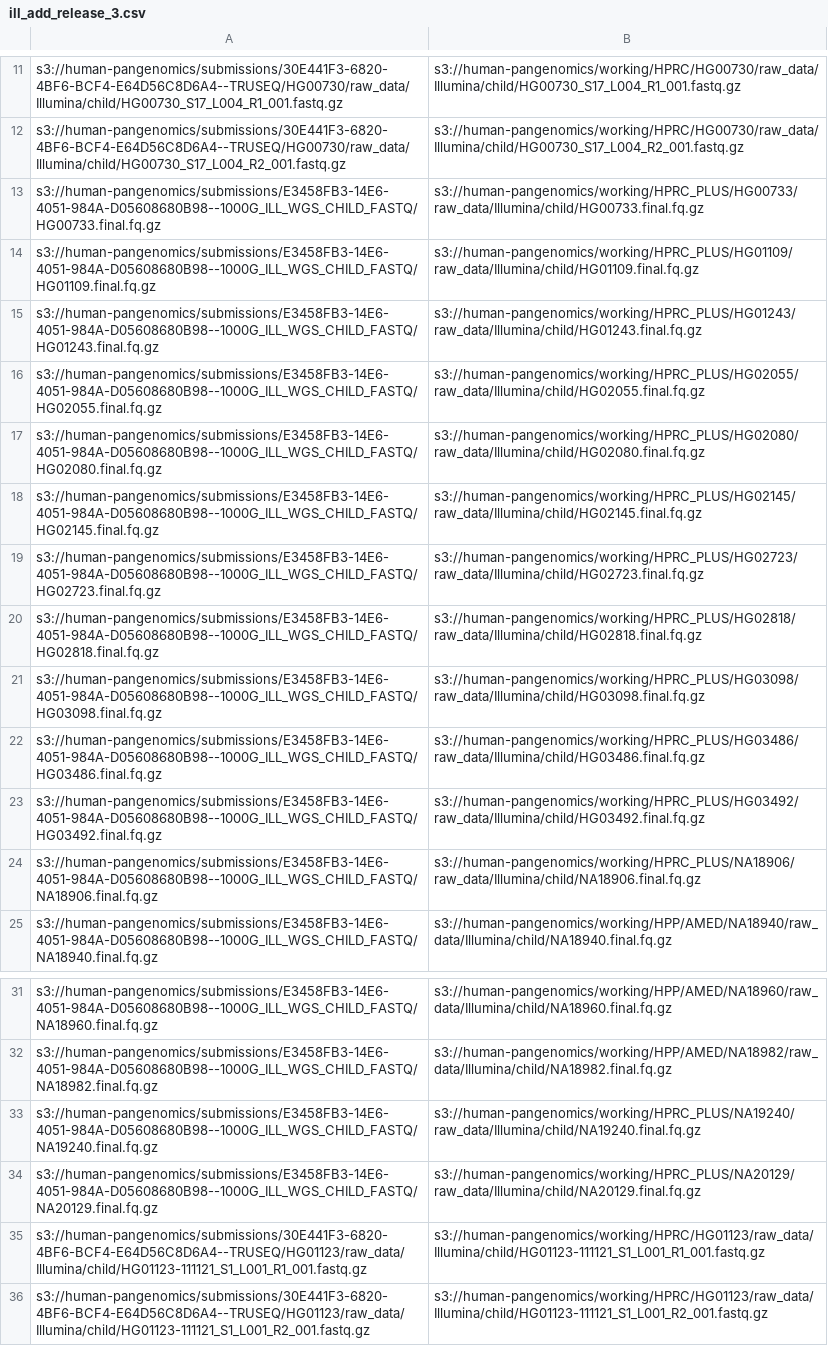
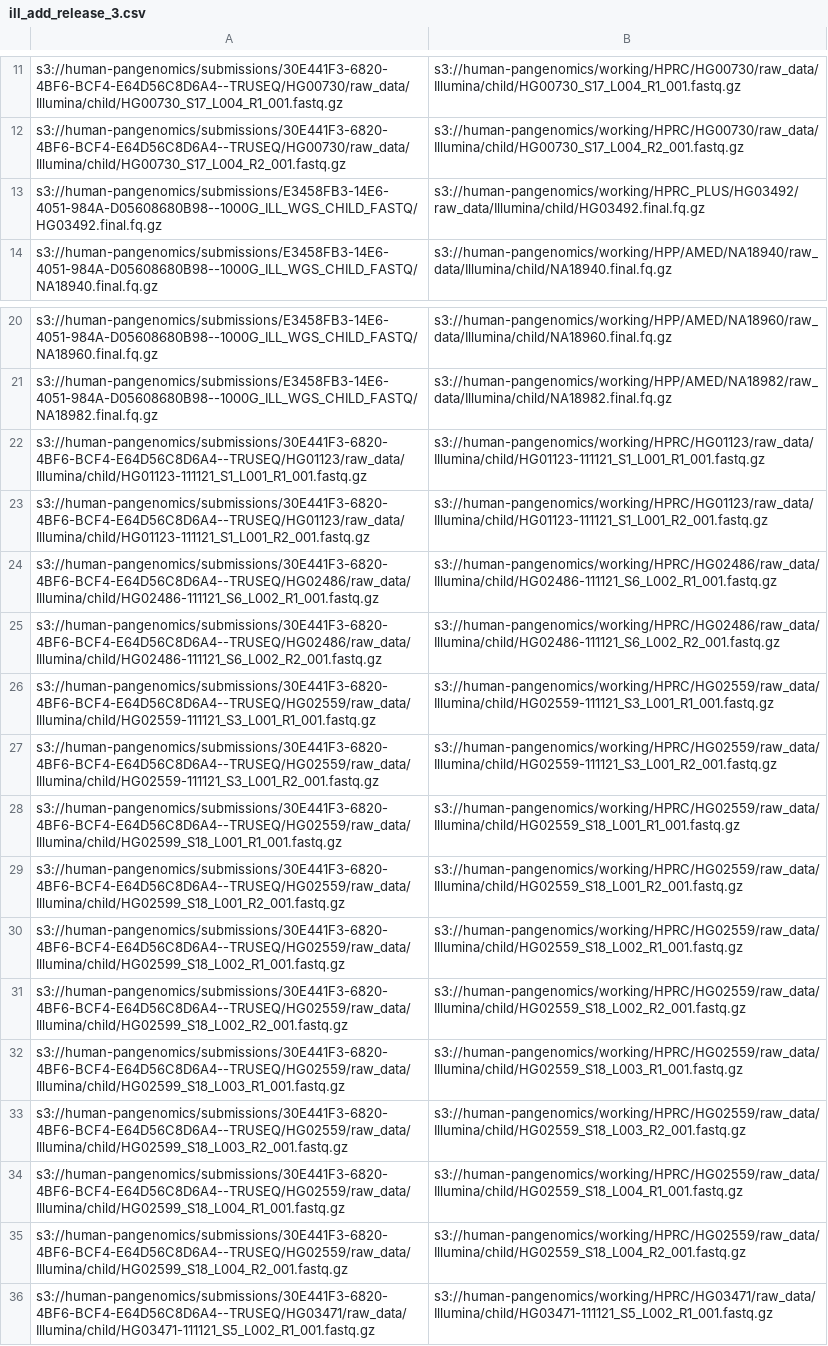
Before and after one commit to human-pangenomics/HPRC_metadata, a CSV file: submissions/ill_add/ill_add_release_3.csv, drawn as a sheet; only a part is shown, gaps mark what is left out; the shorter side is filled out with more unchanged rows; the diff names each change by its address in the sheet, - before the commit and + after, or states it on an @@ line.

Commit message:
update ill_add_3: remove samples already indexed as CRAMs

```diff
--- a/submissions/ill_add/ill_add_release_3.csv
+++ b/submissions/ill_add/ill_add_release_3.csv
-row 13: s3://human-pangenomics/submissions/E3458FB3-14E6-4051-984A-D05608680B98--1000G_ILL_WGS_CHILD_FASTQ/HG00733.final.fq.gz | s3://human-pangenomics/working/HPRC_PLUS/HG00733/raw_data/Illumina/child/HG00733.final.fq.gz
-row 14: s3://human-pangenomics/submissions/E3458FB3-14E6-4051-984A-D05608680B98--1000G_ILL_WGS_CHILD_FASTQ/HG01109.final.fq.gz | s3://human-pangenomics/working/HPRC_PLUS/HG01109/raw_data/Illumina/child/HG01109.final.fq.gz
-row 15: s3://human-pangenomics/submissions/E3458FB3-14E6-4051-984A-D05608680B98--1000G_ILL_WGS_CHILD_FASTQ/HG01243.final.fq.gz | s3://human-pangenomics/working/HPRC_PLUS/HG01243/raw_data/Illumina/child/HG01243.final.fq.gz
-row 16: s3://human-pangenomics/submissions/E3458FB3-14E6-4051-984A-D05608680B98--1000G_ILL_WGS_CHILD_FASTQ/HG02055.final.fq.gz | s3://human-pangenomics/working/HPRC_PLUS/HG02055/raw_data/Illumina/child/HG02055.final.fq.gz
-row 17: s3://human-pangenomics/submissions/E3458FB3-14E6-4051-984A-D05608680B98--1000G_ILL_WGS_CHILD_FASTQ/HG02080.final.fq.gz | s3://human-pangenomics/working/HPRC_PLUS/HG02080/raw_data/Illumina/child/HG02080.final.fq.gz
-row 18: s3://human-pangenomics/submissions/E3458FB3-14E6-4051-984A-D05608680B98--1000G_ILL_WGS_CHILD_FASTQ/HG02145.final.fq.gz | s3://human-pangenomics/working/HPRC_PLUS/HG02145/raw_data/Illumina/child/HG02145.final.fq.gz
-row 19: s3://human-pangenomics/submissions/E3458FB3-14E6-4051-984A-D05608680B98--1000G_ILL_WGS_CHILD_FASTQ/HG02723.final.fq.gz | s3://human-pangenomics/working/HPRC_PLUS/HG02723/raw_data/Illumina/child/HG02723.final.fq.gz
-row 20: s3://human-pangenomics/submissions/E3458FB3-14E6-4051-984A-D05608680B98--1000G_ILL_WGS_CHILD_FASTQ/HG02818.final.fq.gz | s3://human-pangenomics/working/HPRC_PLUS/HG02818/raw_data/Illumina/child/HG02818.final.fq.gz
-row 21: s3://human-pangenomics/submissions/E3458FB3-14E6-4051-984A-D05608680B98--1000G_ILL_WGS_CHILD_FASTQ/HG03098.final.fq.gz | s3://human-pangenomics/working/HPRC_PLUS/HG03098/raw_data/Illumina/child/HG03098.final.fq.gz
-row 22: s3://human-pangenomics/submissions/E3458FB3-14E6-4051-984A-D05608680B98--1000G_ILL_WGS_CHILD_FASTQ/HG03486.final.fq.gz | s3://human-pangenomics/working/HPRC_PLUS/HG03486/raw_data/Illumina/child/HG03486.final.fq.gz
-row 24: s3://human-pangenomics/submissions/E3458FB3-14E6-4051-984A-D05608680B98--1000G_ILL_WGS_CHILD_FASTQ/NA18906.final.fq.gz | s3://human-pangenomics/working/HPRC_PLUS/NA18906/raw_data/Illumina/child/NA18906.final.fq.gz
-row 33: s3://human-pangenomics/submissions/E3458FB3-14E6-4051-984A-D05608680B98--1000G_ILL_WGS_CHILD_FASTQ/NA19240.final.fq.gz | s3://human-pangenomics/working/HPRC_PLUS/NA19240/raw_data/Illumina/child/NA19240.final.fq.gz
-row 34: s3://human-pangenomics/submissions/E3458FB3-14E6-4051-984A-D05608680B98--1000G_ILL_WGS_CHILD_FASTQ/NA20129.final.fq.gz | s3://human-pangenomics/working/HPRC_PLUS/NA20129/raw_data/Illumina/child/NA20129.final.fq.gz
```
